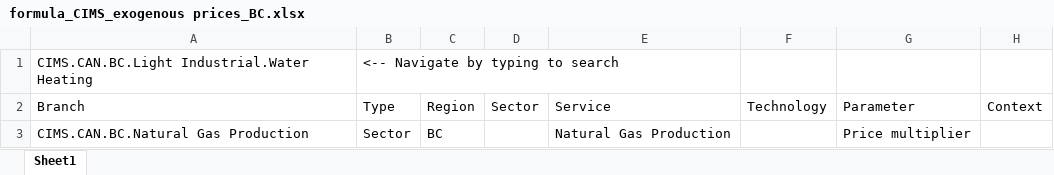
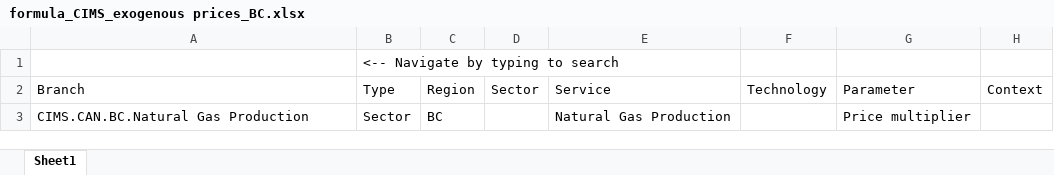
Before and after one commit to EMRG-SFU/cims-models, an Excel workbook: csv/model/CIMS_exogenous prices/formula_CIMS_exogenous prices_BC.xlsx, sheet Sheet1, drawn as a sheet; only a part is shown; values as stored, in another font and other column widths than the file's, no borders; the diff names each change by its address in the sheet, - before the commit and + after, or states it on an @@ line.

Commit message:
testing relative excel links

```diff
--- a/csv/model/CIMS_exogenous prices/formula_CIMS_exogenous prices_BC.xlsx (sheet Sheet1)
+++ b/csv/model/CIMS_exogenous prices/formula_CIMS_exogenous prices_BC.xlsx (sheet Sheet1)
-A1: CIMS.CAN.BC.Light Industrial.Water Heating
+A1: (empty)
```
